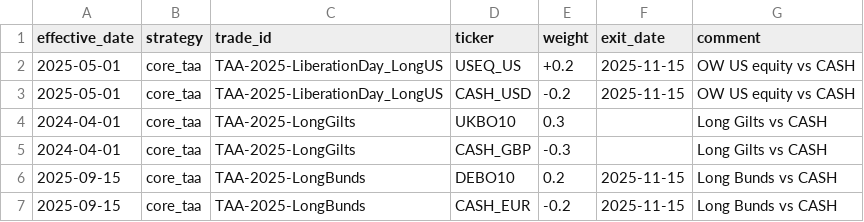
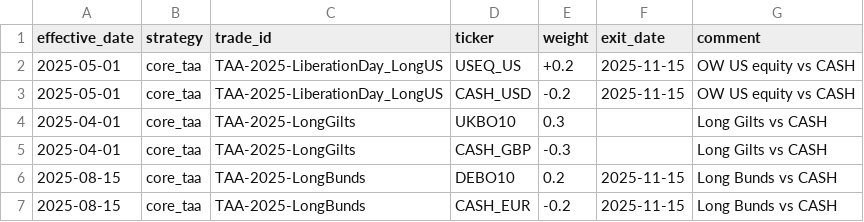
Before and after one commit to bbcon/TheNewMacroWorldFund, a CSV file: data/reference/taa_weights_history.csv, drawn as a sheet.

```diff
--- a/data/reference/taa_weights_history.csv
+++ b/data/reference/taa_weights_history.csv
@@ -3,5 +3,5 @@ effective_date,strategy,trade_id,ticker,weight,exit_date,comment
 2025-05-01,core_taa,TAA-2025-LiberationDay_LongUS,CASH_USD,-0.2,2025-11-15,"OW US equity vs CASH"
-2024-04-01,core_taa,TAA-2025-LongGilts,UKBO10,0.3,,"Long Gilts vs CASH"
-2024-04-01,core_taa,TAA-2025-LongGilts,CASH_GBP,-0.3,,"Long Gilts vs CASH"
-2025-09-15,core_taa,TAA-2025-LongBunds,DEBO10,0.2,2025-11-15,"Long Bunds vs CASH"
-2025-09-15,core_taa,TAA-2025-LongBunds,CASH_EUR,-0.2,2025-11-15,"Long Bunds vs CASH"
+2025-04-01,core_taa,TAA-2025-LongGilts,UKBO10,0.3,,"Long Gilts vs CASH"
+2025-04-01,core_taa,TAA-2025-LongGilts,CASH_GBP,-0.3,,"Long Gilts vs CASH"
+2025-08-15,core_taa,TAA-2025-LongBunds,DEBO10,0.2,2025-11-15,"Long Bunds vs CASH"
+2025-08-15,core_taa,TAA-2025-LongBunds,CASH_EUR,-0.2,2025-11-15,"Long Bunds vs CASH"
```
Also changed, not shown: 15 other files.
